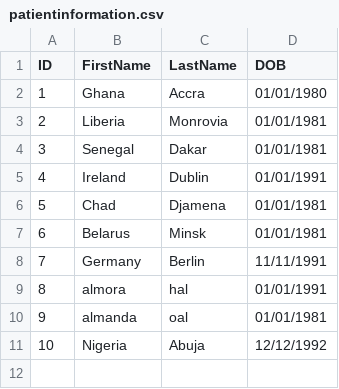
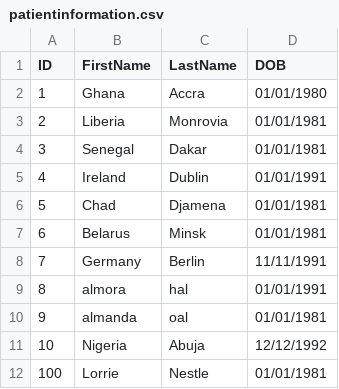
Before and after one commit to qatesting/pscautomation, a CSV file: pscwhite/PSCTest/PSCTest/data/patientinformation.csv, drawn as a sheet.

```diff
--- a/pscwhite/PSCTest/PSCTest/data/patientinformation.csv
+++ b/pscwhite/PSCTest/PSCTest/data/patientinformation.csv
@@ -11 +11,2 @@ ID,FirstName,LastName,DOB
 10,Nigeria,Abuja,12/12/1992
+100,Lorrie,Nestle,01/01/1981
```
Also changed, not shown: pscwhite/PSCTest/PSCTest/data/patientadditionalinfo.csv, 48 other files.
